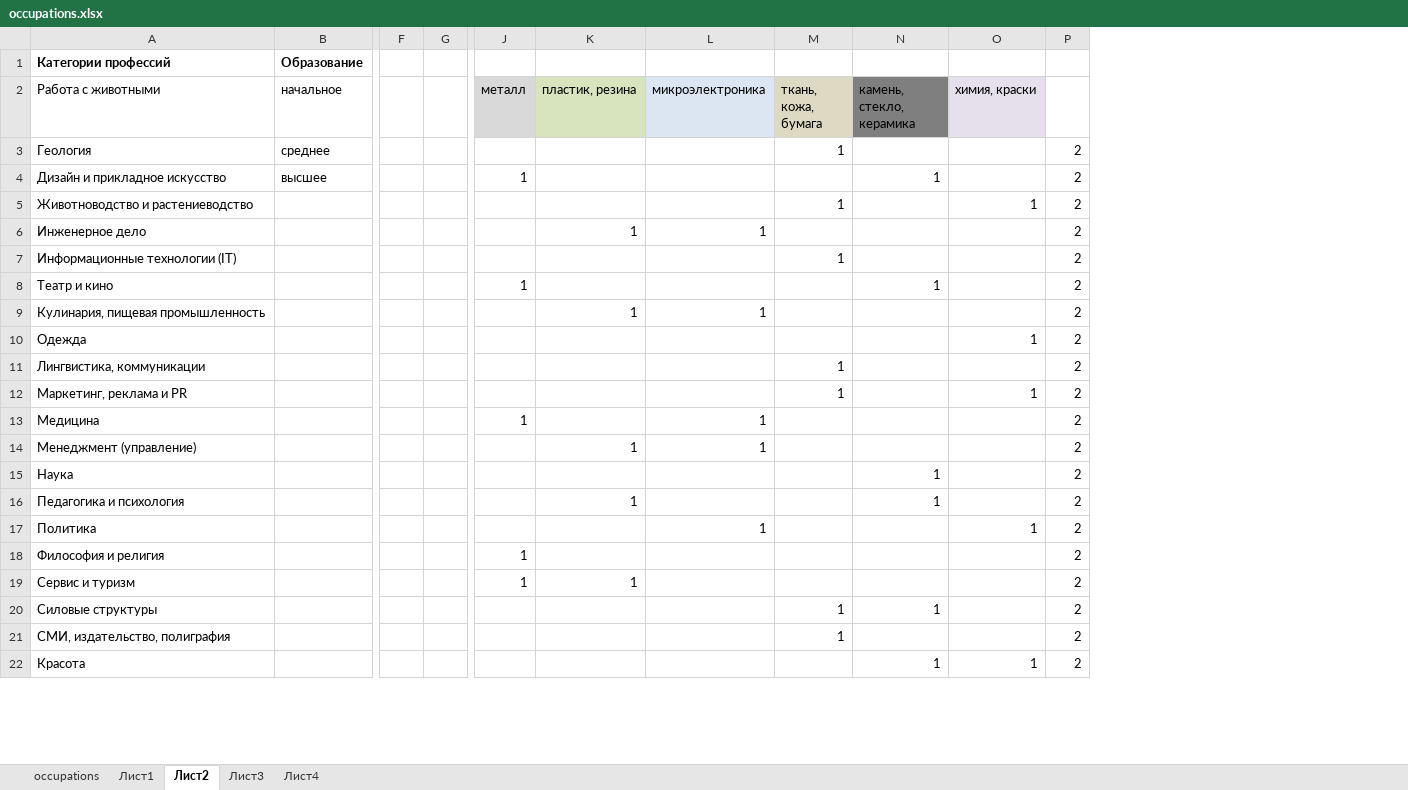
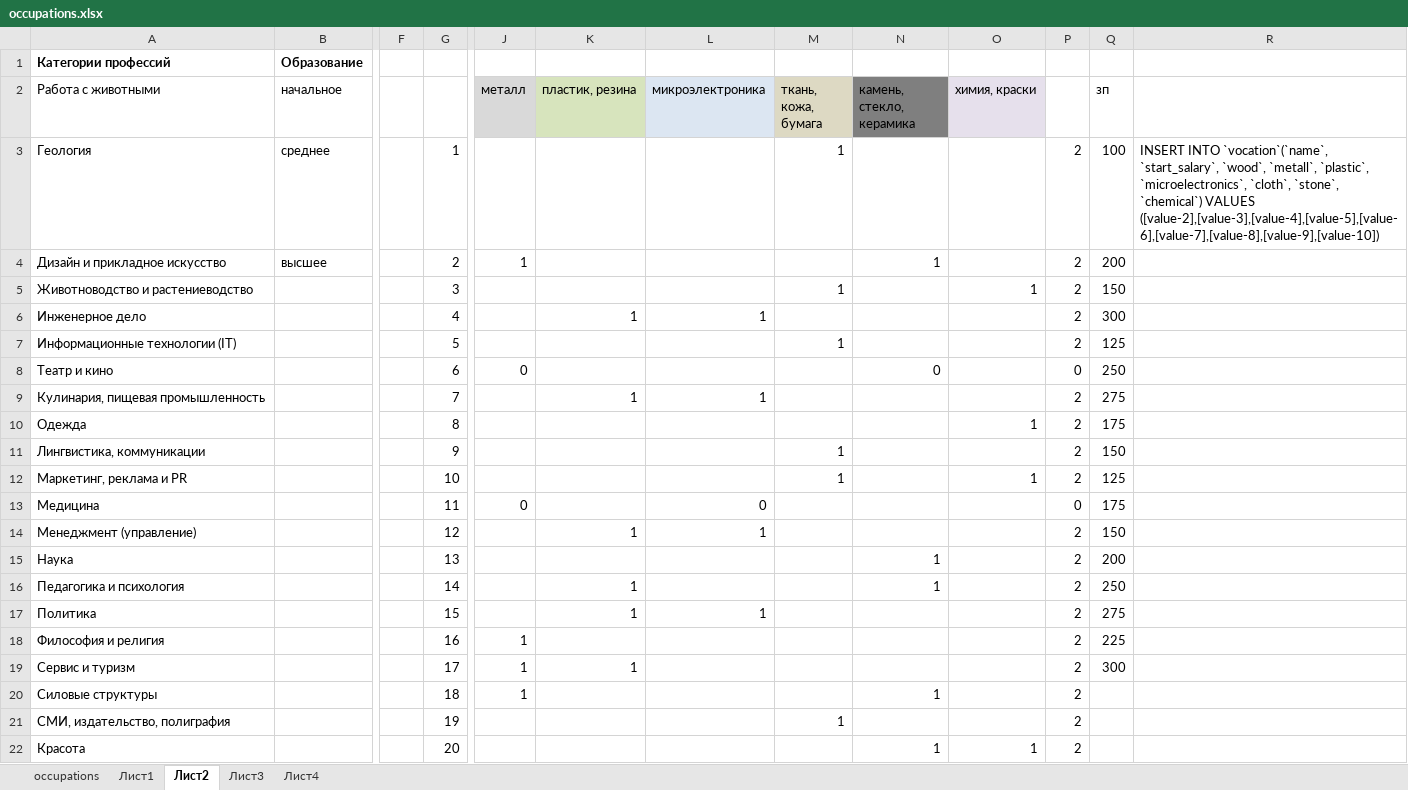
Before and after one commit to OStolpovskaya/Dynasty, an Excel workbook: occupations.xlsx, sheet Лист2, drawn as a sheet; only a part is shown, gaps mark what is left out; values as stored, in another font and other column widths than the file's, no borders; removed rows and columns are numbered as before the commit, all else as after; the diff covers the shown part only; the diff names each change by its address in the sheet, - before the commit and + after, or states it on an @@ line.

```diff
--- a/occupations.xlsx (sheet Лист2)
+++ b/occupations.xlsx (sheet Лист2)
-column G, empty
+column G, rows 3-22: 1 | 2 | 3 | 4 | 5 | 6 | 7 | 8 | 9 | 10 | 11 | 12 | 13 | 14 | 15 | 16 | 17 | 18 | 19 | 20
+column Q (зп), rows 3-19: 100 | 200 | 150 | 300 | 125 | 250 | 275 | 175 | 150 | 125 | 175 | 150 | 200 | 250 | 275 | 225 | 300
+column R, row 3: INSERT INTO `vocation`(`name`, `start_salary`, `wood`, `metall`, `plastic`, `microelectronics`, `cloth`, `stone`, `chemical`) VALUES ([value-2],[value-3],[value-4],[value-5],[value-6],[value-7],[value-8],[value-9],[value-10])
-J8 (металл): 1
+J8 (металл): 0
-N8 (камень, стекло, керамика): 1
+N8 (камень, стекло, керамика): 0
-P8: 2
+P8: 0
-J13 (металл): 1
+J13 (металл): 0
-L13 (микроэлектроника): 1
+L13 (микроэлектроника): 0
-P13: 2
+P13: 0
-K17 (пластик, резина): (empty)
+K17 (пластик, резина): 1
-O17 (химия, краски): 1
+O17 (химия, краски): (empty)
-J20 (металл): (empty)
+J20 (металл): 1
-M20 (ткань, кожа, бумага): 1
+M20 (ткань, кожа, бумага): (empty)
```
Also changed, not shown: 1 added row, 1 removed row and 8 edited cells elsewhere in this sheet, sheet Лист3, house.xlsx, 7 other files.
